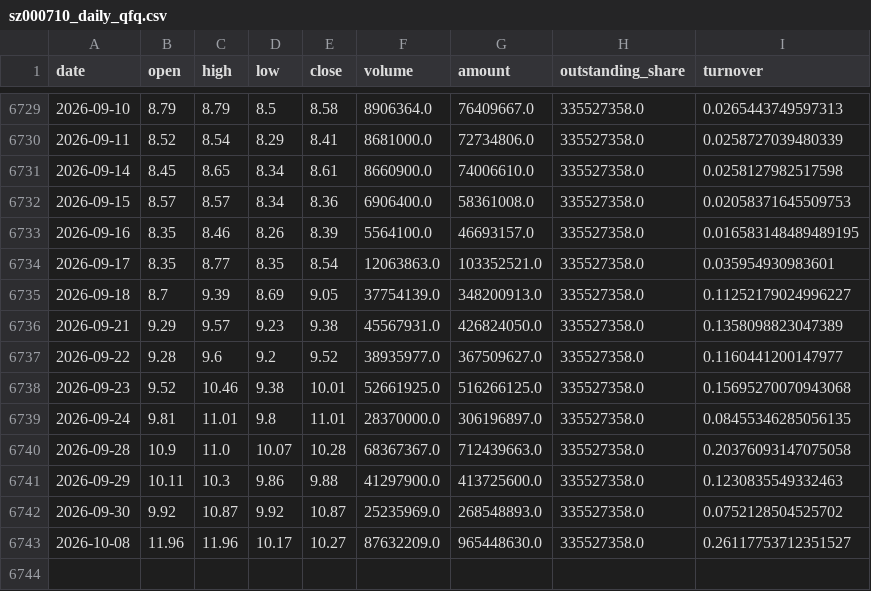
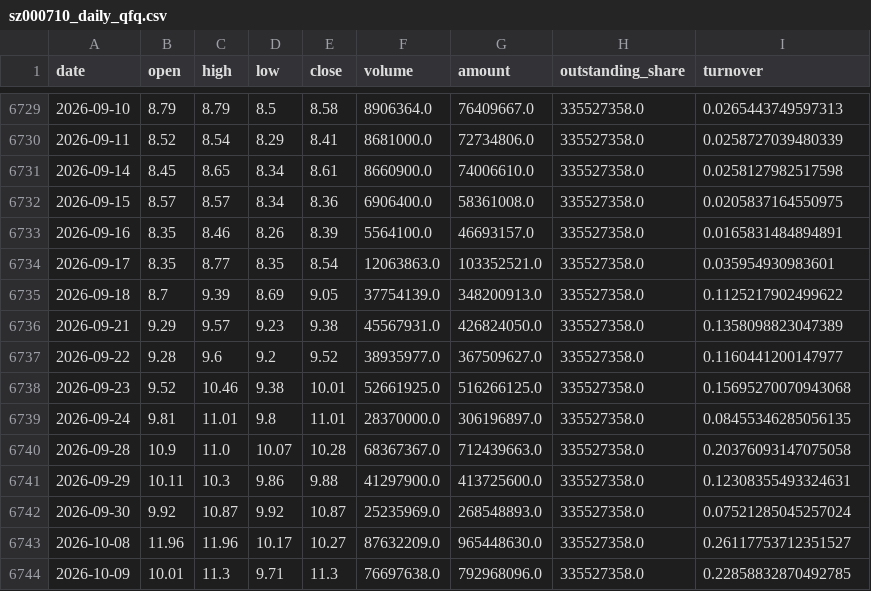
Before and after one commit to zhouyy858/BRJY_optimized, a CSV file: data/sz000710_daily_qfq.csv, drawn as a sheet; only a part is shown, gaps mark what is left out.

```diff
--- a/data/sz000710_daily_qfq.csv
+++ b/data/sz000710_daily_qfq.csv
@@ -6731,6 +6731,6 @@
 2026-09-14,8.45,8.65,8.34,8.61,8660900.0,74006610.0,335527358.0,0.0258127982517598
-2026-09-15,8.57,8.57,8.34,8.36,6906400.0,58361008.0,335527358.0,0.02058371645509753
-2026-09-16,8.35,8.46,8.26,8.39,5564100.0,46693157.0,335527358.0,0.016583148489489195
+2026-09-15,8.57,8.57,8.34,8.36,6906400.0,58361008.0,335527358.0,0.0205837164550975
+2026-09-16,8.35,8.46,8.26,8.39,5564100.0,46693157.0,335527358.0,0.0165831484894891
 2026-09-17,8.35,8.77,8.35,8.54,12063863.0,103352521.0,335527358.0,0.035954930983601
-2026-09-18,8.7,9.39,8.69,9.05,37754139.0,348200913.0,335527358.0,0.11252179024996227
+2026-09-18,8.7,9.39,8.69,9.05,37754139.0,348200913.0,335527358.0,0.1125217902499622
 2026-09-21,9.29,9.57,9.23,9.38,45567931.0,426824050.0,335527358.0,0.1358098823047389
@@ -6740,4 +6740,5 @@
 2026-09-28,10.9,11.0,10.07,10.28,68367367.0,712439663.0,335527358.0,0.20376093147075058
-2026-09-29,10.11,10.3,9.86,9.88,41297900.0,413725600.0,335527358.0,0.1230835549332463
-2026-09-30,9.92,10.87,9.92,10.87,25235969.0,268548893.0,335527358.0,0.0752128504525702
+2026-09-29,10.11,10.3,9.86,9.88,41297900.0,413725600.0,335527358.0,0.12308355493324631
+2026-09-30,9.92,10.87,9.92,10.87,25235969.0,268548893.0,335527358.0,0.07521285045257024
 2026-10-08,11.96,11.96,10.17,10.27,87632209.0,965448630.0,335527358.0,0.26117753712351527
+2026-10-09,10.01,11.3,9.71,11.3,76697638.0,792968096.0,335527358.0,0.22858832870492785
```
Also changed, not shown: data/sh000001_daily.csv, data/signal_log.csv, 5 other files.
